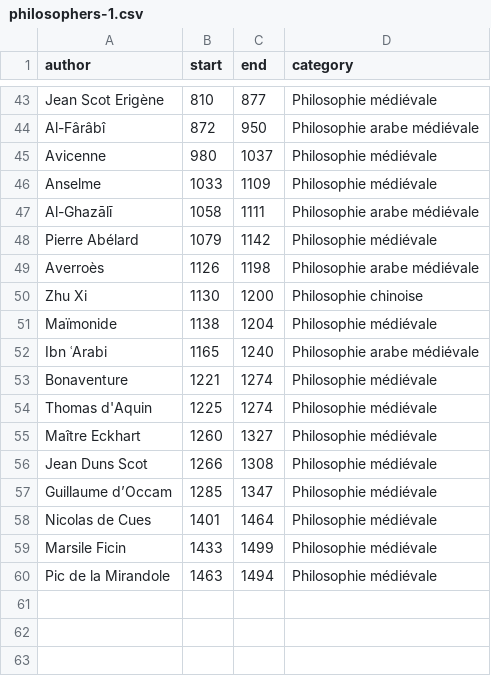
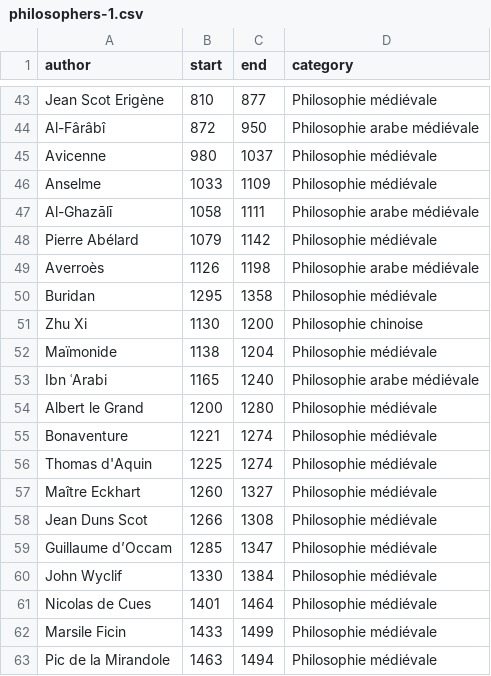
Before and after one commit to eyssette/frise-philo, a CSV file: data/philosophers-1.csv, drawn as a sheet; only a part is shown, gaps mark what is left out; the diff names each change by its address in the sheet, - before the commit and + after, or states it on an @@ line.

Commit message:
Update philosophers-1.csv

```diff
--- a/data/philosophers-1.csv
+++ b/data/philosophers-1.csv
+row 50: Buridan | 1295 | 1358 | Philosophie médiévale
+row 54: Albert le Grand | 1200 | 1280 | Philosophie médiévale
+row 60: John Wyclif | 1330 | 1384 | Philosophie médiévale
```
